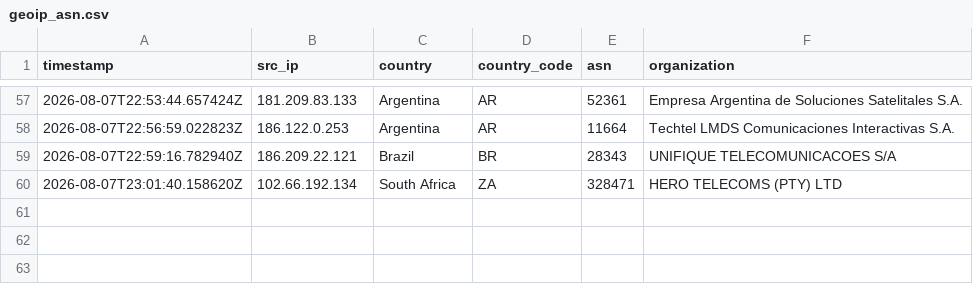
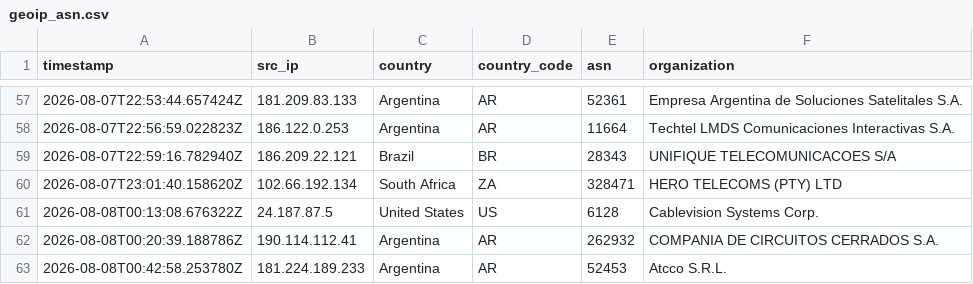
Before and after one commit to Prabhath-de/AWS_Honeypot, a CSV file: data/processed/geoip_asn.csv, drawn as a sheet; only a part is shown, gaps mark what is left out; the diff names each change by its address in the sheet, - before the commit and + after, or states it on an @@ line.

```diff
--- a/data/processed/geoip_asn.csv
+++ b/data/processed/geoip_asn.csv
+row 61: 2026-08-08T00:13:08.676322Z | 24.187.87.5 | United States | US | 6128 | Cablevision Systems Corp.
+row 62: 2026-08-08T00:20:39.188786Z | 190.114.112.41 | Argentina | AR | 262932 | COMPANIA DE CIRCUITOS CERRADOS S.A.
+row 63: 2026-08-08T00:42:58.253780Z | 181.224.189.233 | Argentina | AR | 52453 | Atcco S.R.L.
```
Also changed, not shown: data/processed/session_summary.csv, 2 other files.
